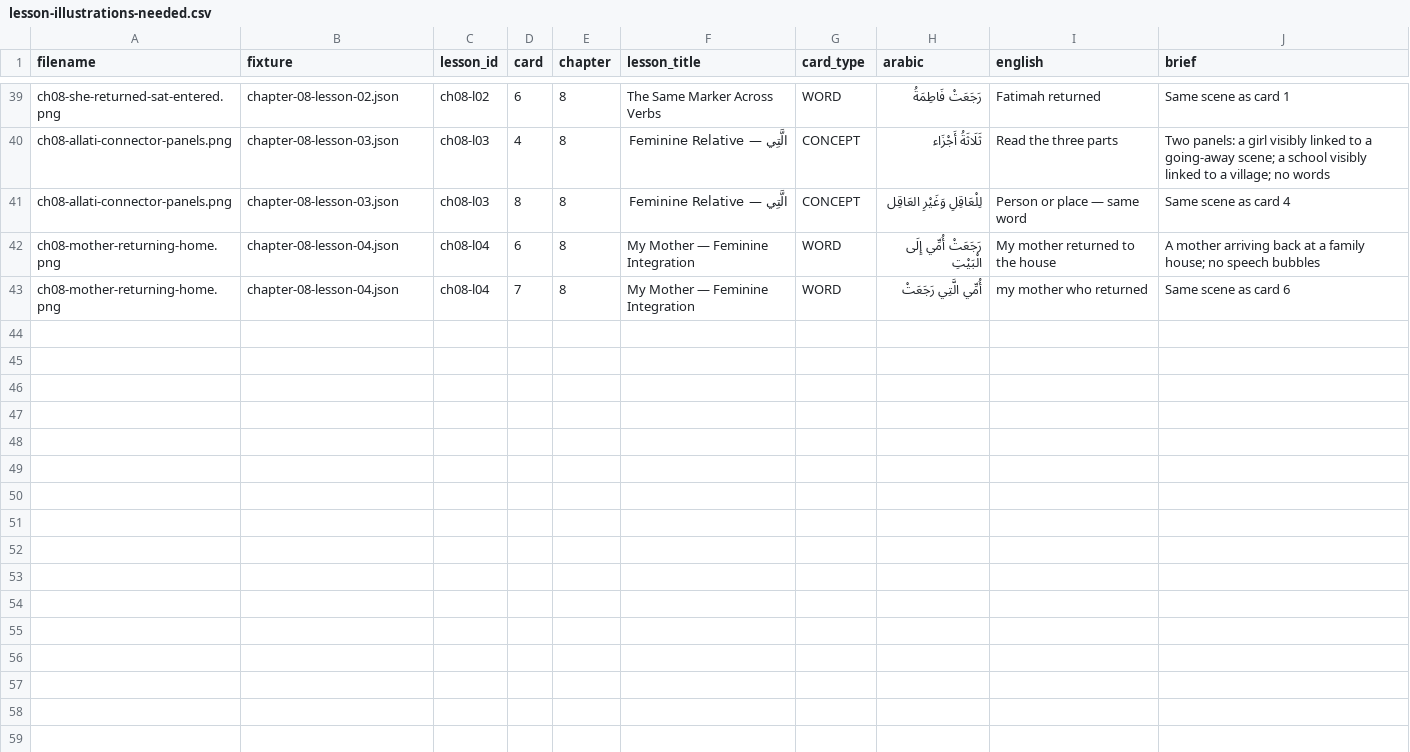
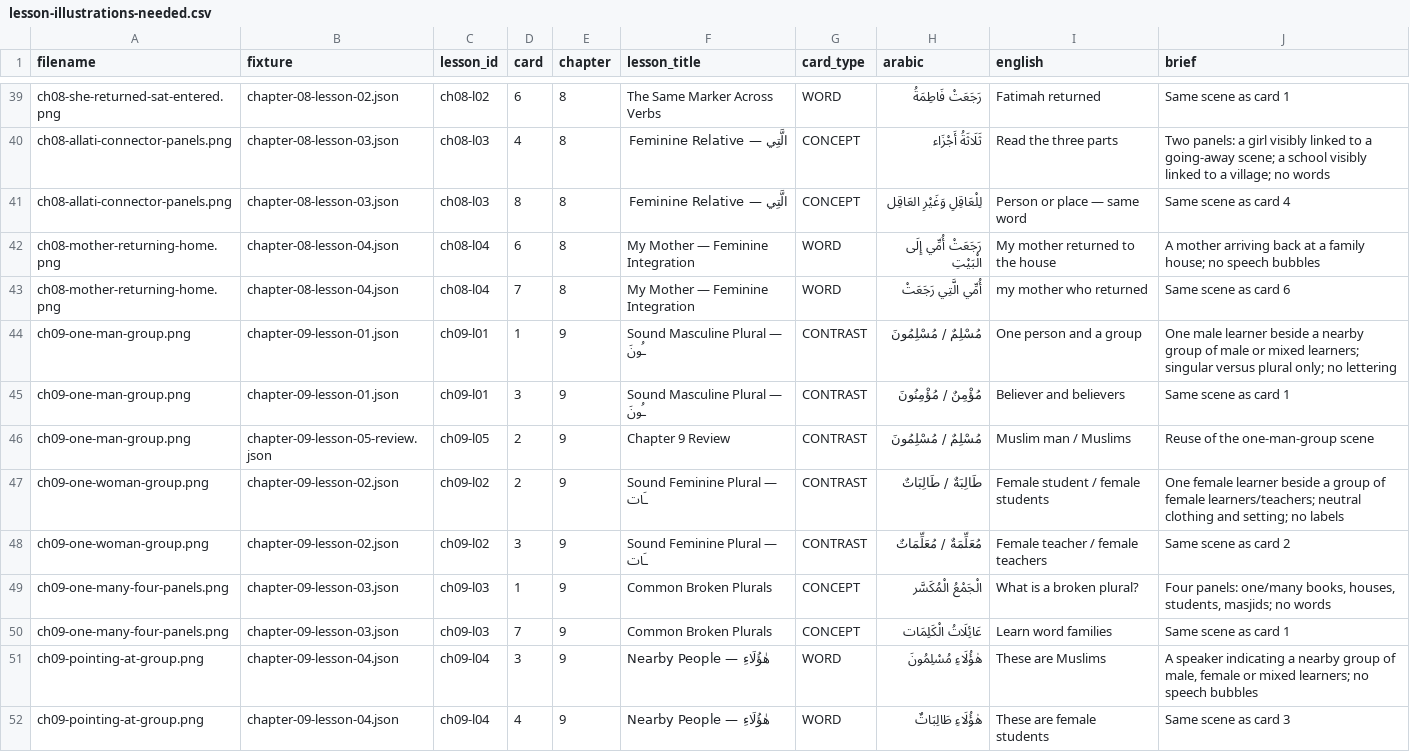
Before and after one commit to UmarBinAkbarAli/Warsh, a CSV file: Docs/lesson-illustrations-needed.csv, drawn as a sheet; only a part is shown, gaps mark what is left out.

```diff
--- a/Docs/lesson-illustrations-needed.csv
+++ b/Docs/lesson-illustrations-needed.csv
@@ -43 +43,10 @@ ch08-mother-returning-home.png,chapter-08-lesson-04.json,ch08-l04,6,8,My Mother
 ch08-mother-returning-home.png,chapter-08-lesson-04.json,ch08-l04,7,8,My Mother — Feminine Integration,WORD,أُمِّي الَّتِي رَجَعَتْ,my mother who returned,"Same scene as card 6"
+ch09-one-man-group.png,chapter-09-lesson-01.json,ch09-l01,1,9,Sound Masculine Plural — ـُونَ,CONTRAST,مُسْلِمٌ / مُسْلِمُونَ,One person and a group,"One male learner beside a nearby group of male or mixed learners; singular versus plural only; no lettering"
+ch09-one-man-group.png,chapter-09-lesson-01.json,ch09-l01,3,9,Sound Masculine Plural — ـُونَ,CONTRAST,مُؤْمِنٌ / مُؤْمِنُونَ,Believer and believers,"Same scene as card 1"
+ch09-one-man-group.png,chapter-09-lesson-05-review.json,ch09-l05,2,9,Chapter 9 Review,CONTRAST,مُسْلِمٌ / مُسْلِمُونَ,Muslim man / Muslims,"Reuse of the one-man-group scene"
+ch09-one-woman-group.png,chapter-09-lesson-02.json,ch09-l02,2,9,Sound Feminine Plural — ـَات,CONTRAST,طَالِبَةٌ / طَالِبَاتٌ,Female student / female students,"One female learner beside a group of female learners/teachers; neutral clothing and setting; no labels"
+ch09-one-woman-group.png,chapter-09-lesson-02.json,ch09-l02,3,9,Sound Feminine Plural — ـَات,CONTRAST,مُعَلِّمَةٌ / مُعَلِّمَاتٌ,Female teacher / female teachers,"Same scene as card 2"
+ch09-one-many-four-panels.png,chapter-09-lesson-03.json,ch09-l03,1,9,Common Broken Plurals,CONCEPT,الْجَمْعُ الْمُكَسَّر,What is a broken plural?,"Four panels: one/many books, houses, students, masjids; no words"
+ch09-one-many-four-panels.png,chapter-09-lesson-03.json,ch09-l03,7,9,Common Broken Plurals,CONCEPT,عَائِلَاتُ الْكَلِمَات,Learn word families,"Same scene as card 1"
+ch09-pointing-at-group.png,chapter-09-lesson-04.json,ch09-l04,3,9,Nearby People — هٰؤُلَاءِ,WORD,هٰؤُلَاءِ مُسْلِمُونَ,These are Muslims,"A speaker indicating a nearby group of male, female or mixed learners; no speech bubbles"
+ch09-pointing-at-group.png,chapter-09-lesson-04.json,ch09-l04,4,9,Nearby People — هٰؤُلَاءِ,WORD,هٰؤُلَاءِ طَالِبَاتٌ,These are female students,"Same scene as card 3"
```
Also changed, not shown: 15 other files.
